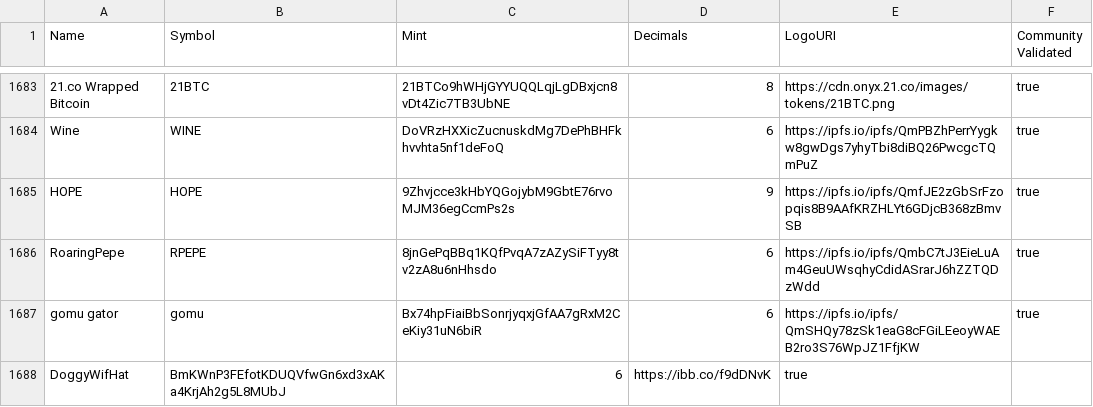
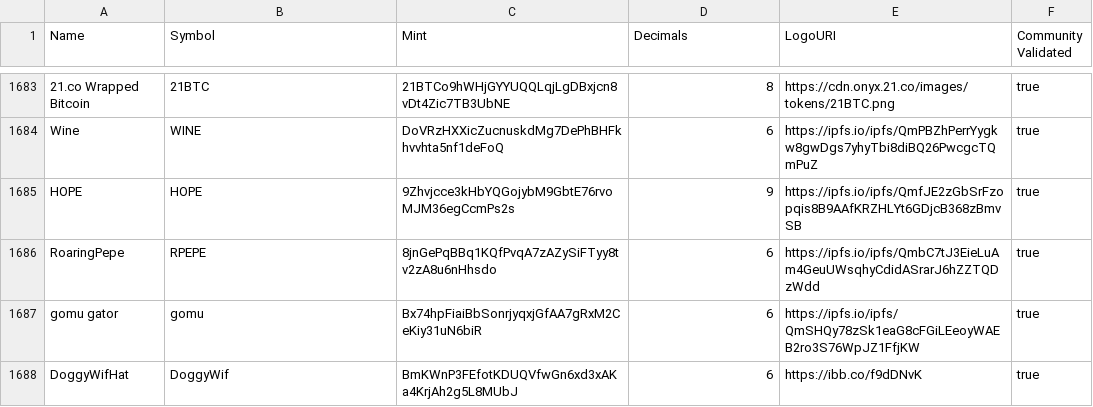
Before and after one commit to doggywif/token-list, a CSV file: validated-tokens.csv, drawn as a sheet; only a part is shown, gaps mark what is left out.

Commit message:
validate token

```diff
--- a/validated-tokens.csv
+++ b/validated-tokens.csv
@@ -1687,2 +1687,2 @@ RoaringPepe,RPEPE,8jnGePqBBq1KQfPvqA7zAZySiFTyy8tv2zA8u6nHhsdo,6,https://ipfs.io
 gomu gator,gomu,Bx74hpFiaiBbSonrjyqxjGfAA7gRxM2CeKiy31uN6biR,6,https://ipfs.io/ipfs/QmSHQy78zSk1eaG8cFGiLEeoyWAEB2ro3S76WpJZ1FfjKW,true
-DoggyWifHat,BmKWnP3FEfotKDUQVfwGn6xd3xAKa4KrjAh2g5L8MUbJ,6,https://ibb.co/f9dDNvK,true
+DoggyWifHat,DoggyWif,BmKWnP3FEfotKDUQVfwGn6xd3xAKa4KrjAh2g5L8MUbJ,6,https://ibb.co/f9dDNvK,true
```
